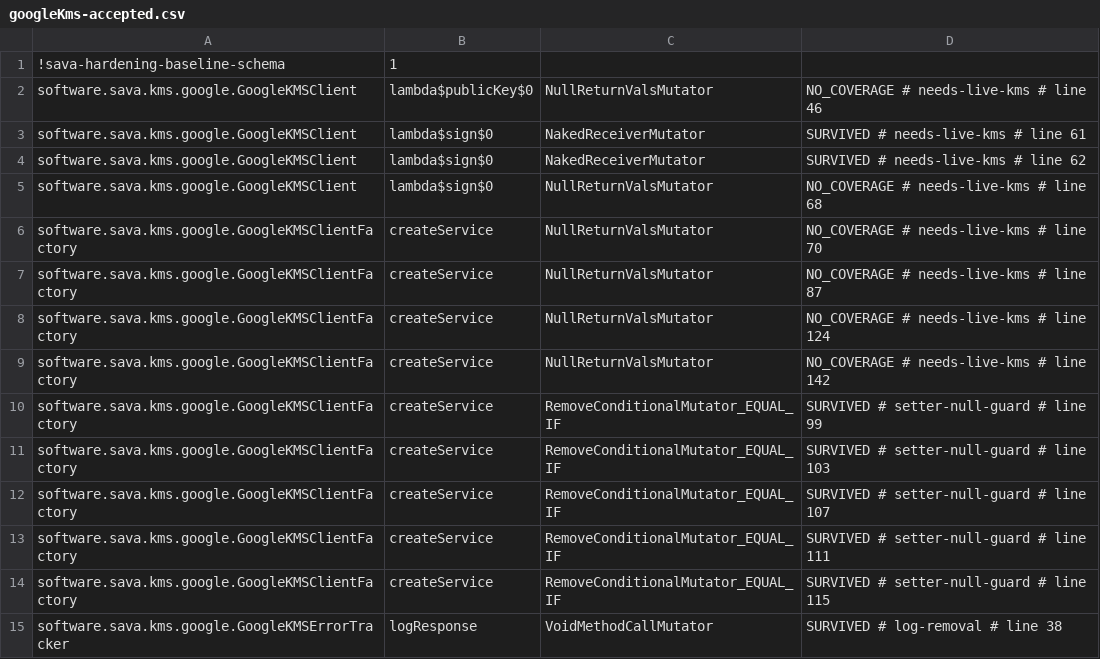
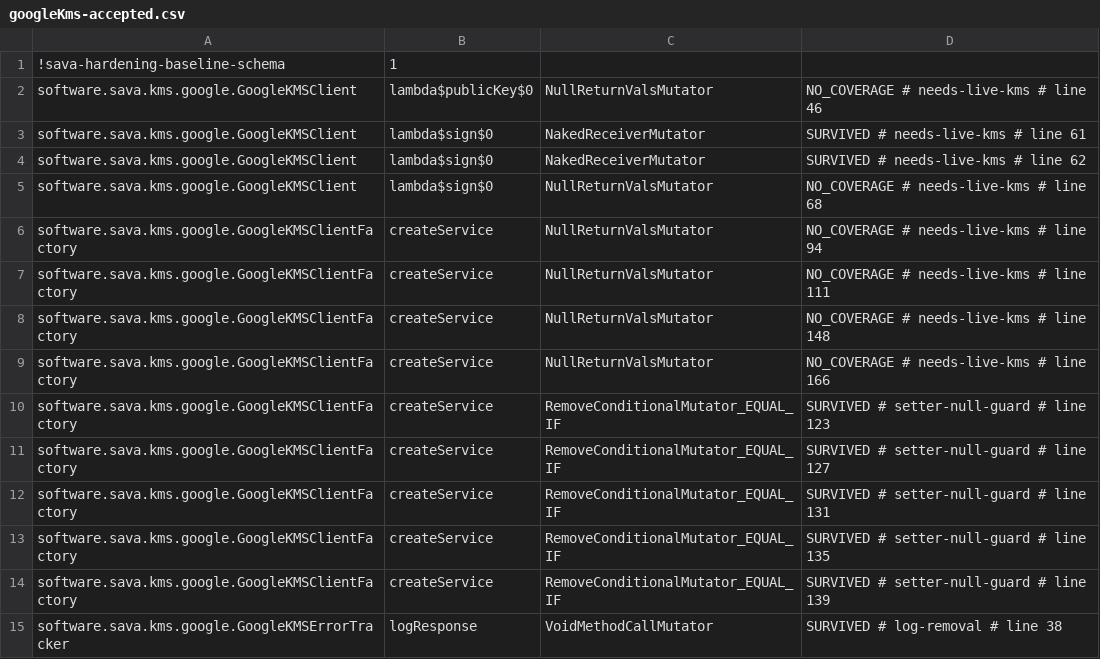
Before and after one commit to sava-software/ravina, a CSV file: ravina-kms/google/config/pitest/googleKms-accepted.csv, drawn as a sheet.

Commit message:
chore(hardening): retag the googleKms lines the DirectPath javadoc moved
b9d8d92's class javadoc on GoogleKMSClientFactory moved every line below it down by
twenty-four, so the nine accepted googleKms rows on createService carried stale line tags:
the gate's history-free run after that range printed the plugin's line-drift advisory for
the two keys, naming the recorded tags and the observed lines, and prescribed this writer.
pitestGoogleKmsBaselineRetag ran its own fresh, unscoped, history-free observation (45/59
detected, 8 survived and 6 without coverage, as before) and refreshed the nine tags, the
four needs-live-kms return sites 70, 87, 124 and 142 to 94, 111, 148 and 166 and the five
setter-null-guard rows 99, 103, 107, 111 and 115 to 123, 127, 131, 135 and 139, preserving
all fourteen rows. Keys are line-less, so no acceptance changed; the review of the docs
range had derived exactly these values from the two files beforehand, and the diff matches
them line for line. The module's README was moved to method citations in b9d8d92, so no
document names the old lines. Records only, no compiled code: no suite is owed.

```diff
--- a/ravina-kms/google/config/pitest/googleKms-accepted.csv
+++ b/ravina-kms/google/config/pitest/googleKms-accepted.csv
@@ -5,11 +5,11 @@ software.sava.kms.google.GoogleKMSClient,lambda$sign$0,NakedReceiverMutator,SURV
 software.sava.kms.google.GoogleKMSClient,lambda$sign$0,NullReturnValsMutator,NO_COVERAGE # needs-live-kms # line 68
-software.sava.kms.google.GoogleKMSClientFactory,createService,NullReturnValsMutator,NO_COVERAGE # needs-live-kms # line 70
-software.sava.kms.google.GoogleKMSClientFactory,createService,NullReturnValsMutator,NO_COVERAGE # needs-live-kms # line 87
-software.sava.kms.google.GoogleKMSClientFactory,createService,NullReturnValsMutator,NO_COVERAGE # needs-live-kms # line 124
-software.sava.kms.google.GoogleKMSClientFactory,createService,NullReturnValsMutator,NO_COVERAGE # needs-live-kms # line 142
-software.sava.kms.google.GoogleKMSClientFactory,createService,RemoveConditionalMutator_EQUAL_IF,SURVIVED # setter-null-guard # line 99
-software.sava.kms.google.GoogleKMSClientFactory,createService,RemoveConditionalMutator_EQUAL_IF,SURVIVED # setter-null-guard # line 103
-software.sava.kms.google.GoogleKMSClientFactory,createService,RemoveConditionalMutator_EQUAL_IF,SURVIVED # setter-null-guard # line 107
-software.sava.kms.google.GoogleKMSClientFactory,createService,RemoveConditionalMutator_EQUAL_IF,SURVIVED # setter-null-guard # line 111
-software.sava.kms.google.GoogleKMSClientFactory,createService,RemoveConditionalMutator_EQUAL_IF,SURVIVED # setter-null-guard # line 115
+software.sava.kms.google.GoogleKMSClientFactory,createService,NullReturnValsMutator,NO_COVERAGE # needs-live-kms # line 94
+software.sava.kms.google.GoogleKMSClientFactory,createService,NullReturnValsMutator,NO_COVERAGE # needs-live-kms # line 111
+software.sava.kms.google.GoogleKMSClientFactory,createService,NullReturnValsMutator,NO_COVERAGE # needs-live-kms # line 148
+software.sava.kms.google.GoogleKMSClientFactory,createService,NullReturnValsMutator,NO_COVERAGE # needs-live-kms # line 166
+software.sava.kms.google.GoogleKMSClientFactory,createService,RemoveConditionalMutator_EQUAL_IF,SURVIVED # setter-null-guard # line 123
+software.sava.kms.google.GoogleKMSClientFactory,createService,RemoveConditionalMutator_EQUAL_IF,SURVIVED # setter-null-guard # line 127
+software.sava.kms.google.GoogleKMSClientFactory,createService,RemoveConditionalMutator_EQUAL_IF,SURVIVED # setter-null-guard # line 131
+software.sava.kms.google.GoogleKMSClientFactory,createService,RemoveConditionalMutator_EQUAL_IF,SURVIVED # setter-null-guard # line 135
+software.sava.kms.google.GoogleKMSClientFactory,createService,RemoveConditionalMutator_EQUAL_IF,SURVIVED # setter-null-guard # line 139
 software.sava.kms.google.GoogleKMSErrorTracker,logResponse,VoidMethodCallMutator,SURVIVED # log-removal # line 38
```
